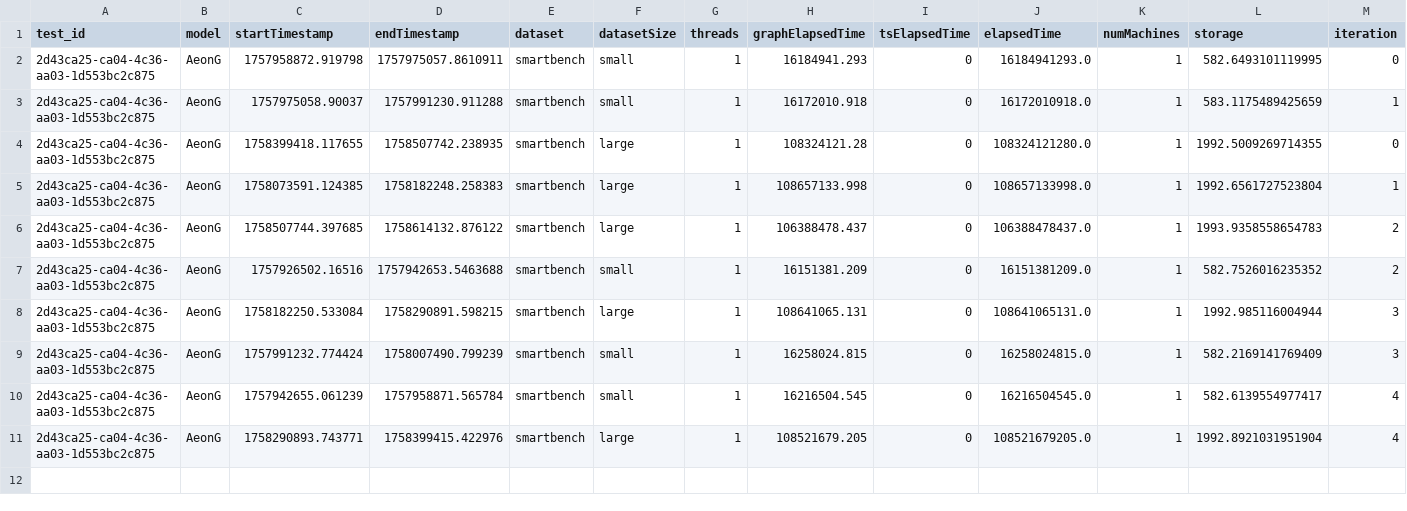
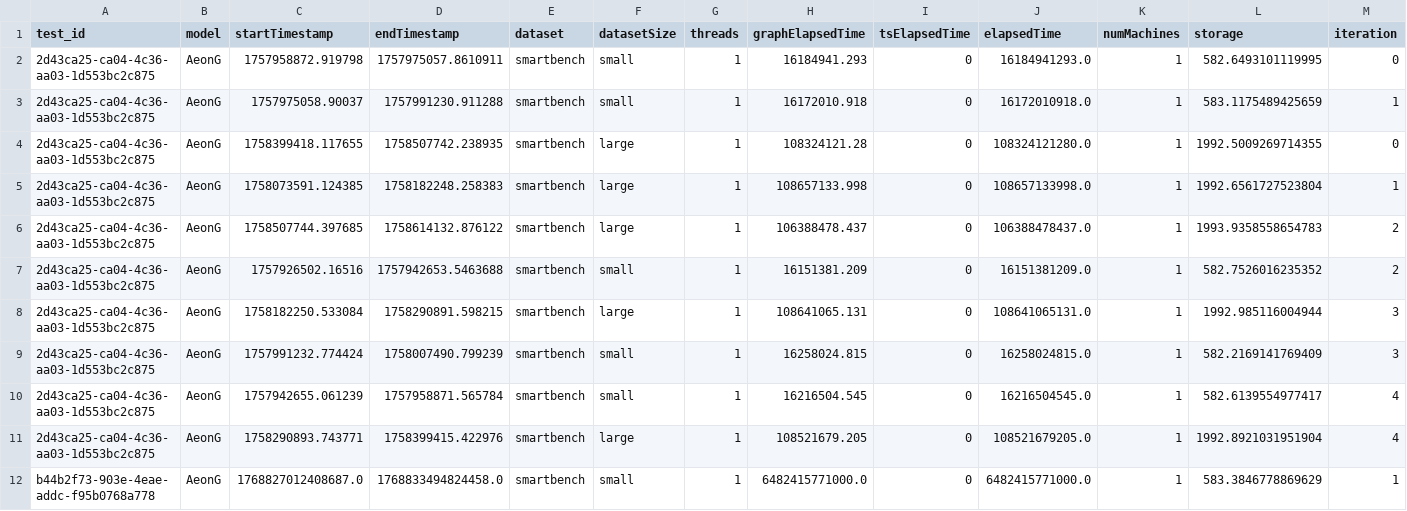
Before and after one commit to big-unibo/STGraph-evaluation, a CSV file: data/aeong/ingestion_time/ingestion_statistics.csv, drawn as a sheet; the diff names each change by its address in the sheet, - before the commit and + after, or states it on an @@ line.

```diff
--- a/data/aeong/ingestion_time/ingestion_statistics.csv
+++ b/data/aeong/ingestion_time/ingestion_statistics.csv
+row 12: b44b2f73-903e-4eae-addc-f95b0768a778 | AeonG | 1768827012408687.0 | 1768833494824458.0 | smartbench | small | 1 | 6482415771000.0 | 0 | 6482415771000.0 | 1 | 583.3846778869629 | 1
```
Also changed, not shown: data/hygraph/query_evaluation/statistics.csv, data/pgage/ingestion_time/ingestion_statistics.csv, 39 other files.
